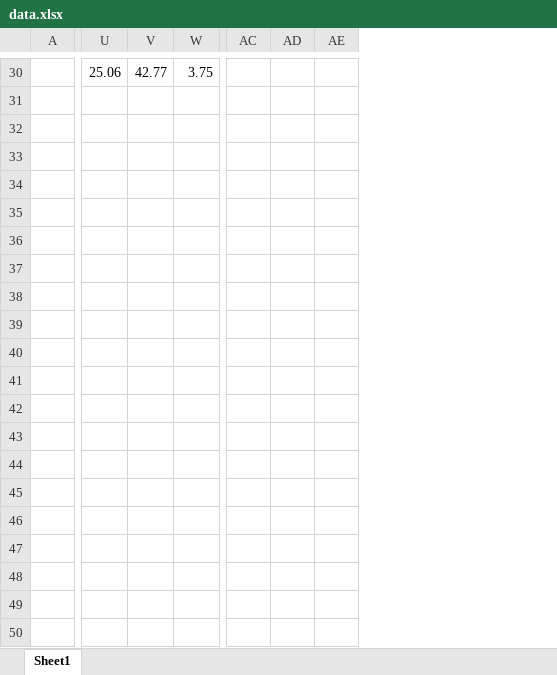
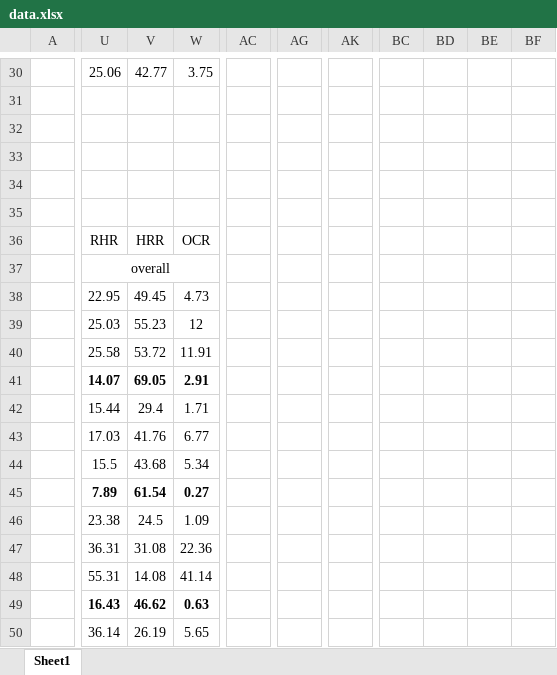
Before and after one commit to zbybr/LLMHalluMiti, an Excel workbook: stat/data.xlsx, sheet Sheet1, drawn as a sheet; only a part is shown, gaps mark what is left out; values as stored, in another font and other column widths than the file's, no borders; removed rows and columns are numbered as before the commit, all else as after; rows hold the shown columns only; the diff covers the shown part only; the diff names each change by its address in the sheet, - before the commit and + after, or states it on an @@ line.

```diff
--- a/stat/data.xlsx (sheet Sheet1)
+++ b/stat/data.xlsx (sheet Sheet1)
-column AC, empty
-column AD, empty
-column AE, empty
+column AC, empty
+column AG, empty
+column AK, empty
+column BC, empty
+column BD, empty
+column BE, empty
+column BF, empty
-U36: (empty)
+U36: RHR
-V36: (empty)
+V36: HRR
-W36: (empty)
+W36: OCR
-U37: (empty)
+U37: overall
+U37:W37 merged
-row 38: (empty)
+row 38:  | 22.95 | 49.45 | 4.73
-row 39: (empty)
+row 39:  | 25.03 | 55.23 | 12
-row 40: (empty)
+row 40:  | 25.58 | 53.72 | 11.91
-U41: (empty)
+U41: 14.07
-V41: (empty)
+V41: 69.05
-W41: (empty)
+W41: 2.91
-U42: (empty)
+U42: 15.44
-V42: (empty)
+V42: 29.4
-W42: (empty)
+W42: 1.71
-U43: (empty)
+U43: 17.03
-V43: (empty)
+V43: 41.76
-W43: (empty)
+W43: 6.77
-U44: (empty)
+U44: 15.5
-V44: (empty)
+V44: 43.68
-W44: (empty)
+W44: 5.34
-U45: (empty)
+U45: 7.89
-V45: (empty)
+V45: 61.54
-W45: (empty)
+W45: 0.27
-U46: (empty)
+U46: 23.38
-V46: (empty)
+V46: 24.5
-W46: (empty)
+W46: 1.09
-U47: (empty)
+U47: 36.31
-V47: (empty)
+V47: 31.08
-W47: (empty)
+W47: 22.36
-row 48: (empty)
+row 48:  | 55.31 | 14.08 | 41.14
-row 49: (empty)
+row 49:  | 16.43 | 46.62 | 0.63
-row 50: (empty)
+row 50:  | 36.14 | 26.19 | 5.65
```
Also changed, not shown: 3 added columns, 21 edited cells, cell formats and merged cells elsewhere in this sheet, 10 other files.
